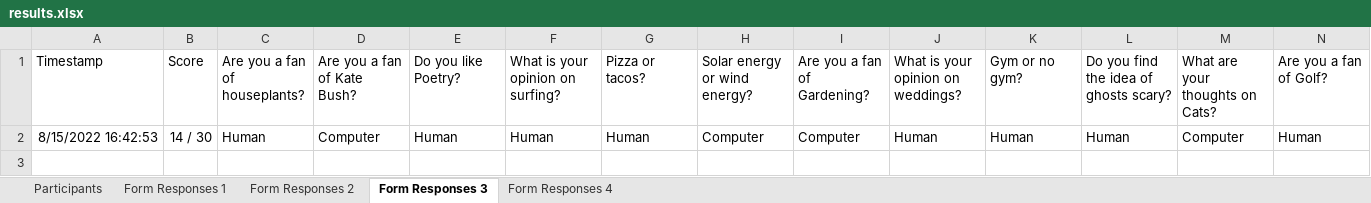
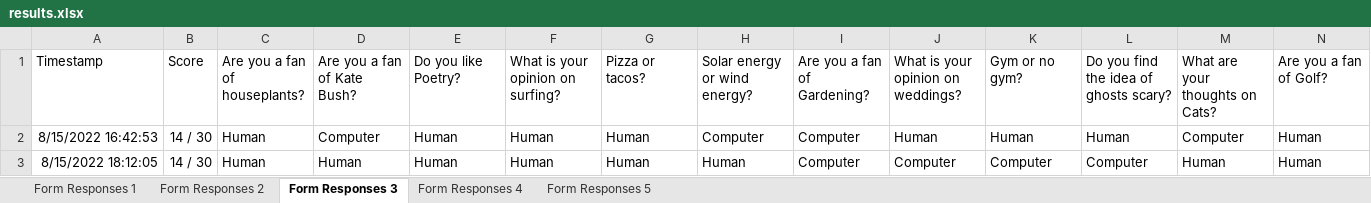
Before and after one commit to GWhiteley/Master-Thesis-Analysis, an Excel workbook: results/results.xlsx, sheet Form Responses 3, drawn as a sheet; only a part is shown; values as stored, in another font and other column widths than the file's, no borders; charts and pictures not drawn; rows hold the shown columns only; the diff names each change by its address in the sheet, - before the commit and + after, or states it on an @@ line.

```diff
--- a/results/results.xlsx (sheet Form Responses 3)
+++ b/results/results.xlsx (sheet Form Responses 3)
-sheet tab: Participants
+sheet tab: Form Responses 5
+row 3: 8/15/2022 18:12:05 | 14 / 30 | Human | Human | Human | Human | Human | Human | Computer | Computer | Computer | Computer | Human | Human
```
Also changed, not shown: sheet Form Responses 1, sheet Form Responses 2, sheet Form Responses 4, 2 other files.
